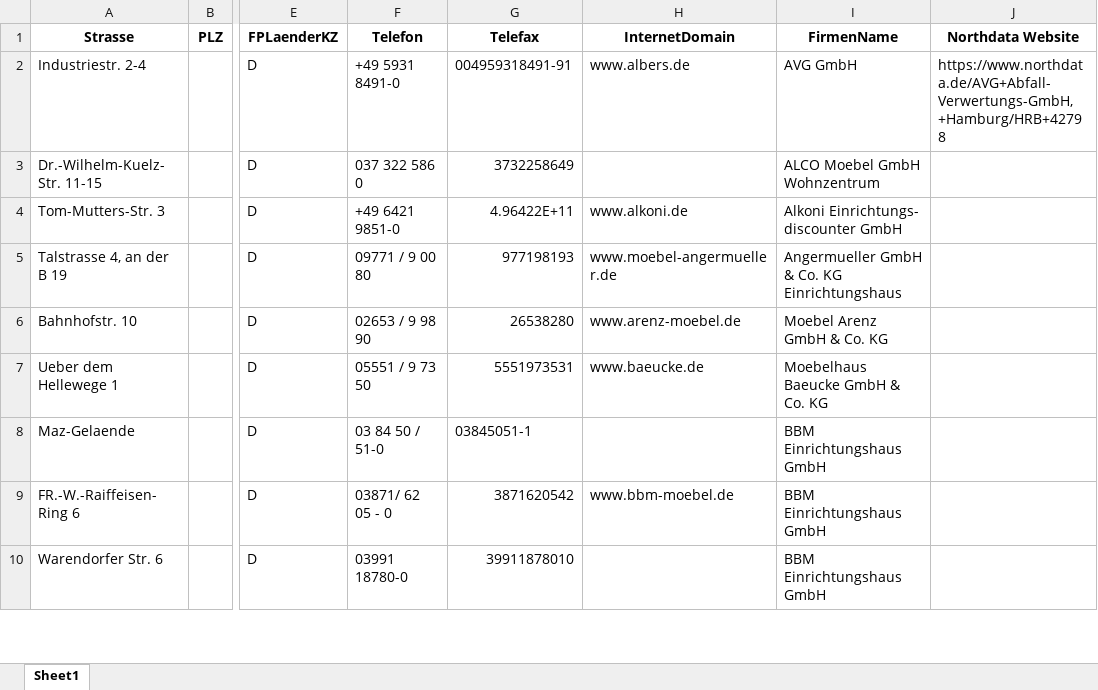
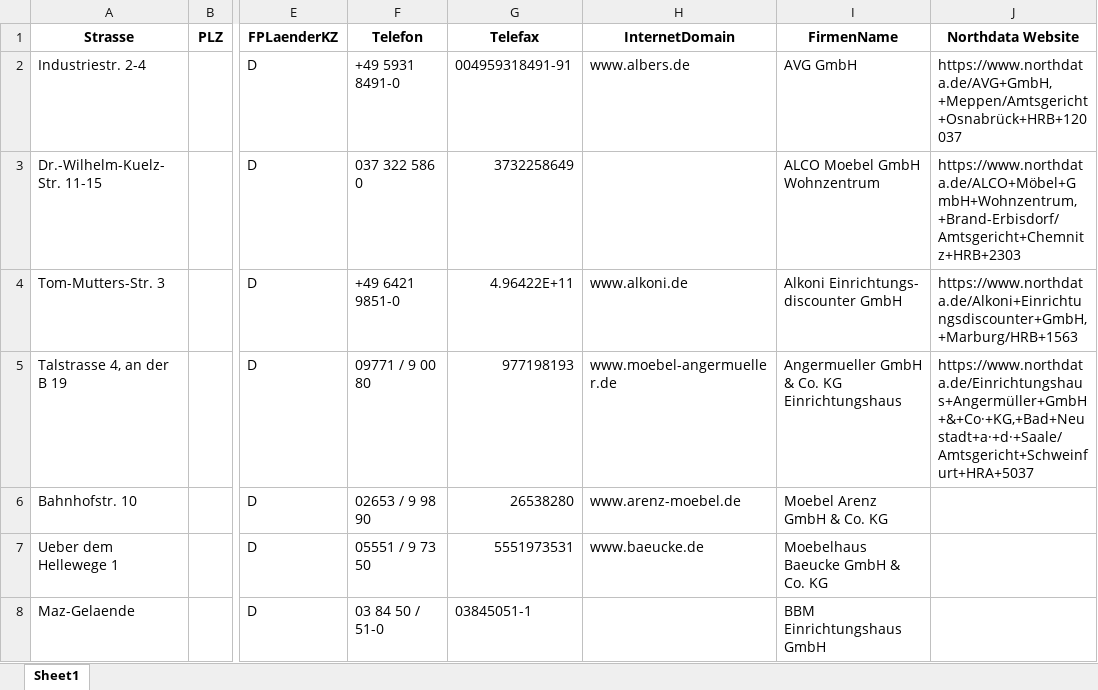
Before and after one commit to Frutschli/duck_scraper, an Excel workbook: VME_Mitgliederverzeichnis_verdichtet_20230126.xlsx, sheet Sheet1, drawn as a sheet; only a part is shown, gaps mark what is left out; the shorter side is filled out with more unchanged rows; values as stored, in another font and other column widths than the file's, no borders; the diff names each change by its address in the sheet, - before the commit and + after, or states it on an @@ line.

```diff
--- a/VME_Mitgliederverzeichnis_verdichtet_20230126.xlsx (sheet Sheet1)
+++ b/VME_Mitgliederverzeichnis_verdichtet_20230126.xlsx (sheet Sheet1)
-J2 (Northdata Website): https://www.northdata.de/AVG+Abfall-Verwertungs-GmbH,+Hamburg/HRB+42798
+J2 (Northdata Website): https://www.northdata.de/AVG+GmbH,+Meppen/Amtsgericht+Osnabrück+HRB+120037
-J3 (Northdata Website): (empty)
+J3 (Northdata Website): https://www.northdata.de/ALCO+Möbel+GmbH+Wohnzentrum,+Brand-Erbisdorf/Amtsgericht+Chemnitz+HRB+2303
-J4 (Northdata Website): (empty)
+J4 (Northdata Website): https://www.northdata.de/Alkoni+Einrichtungsdiscounter+GmbH,+Marburg/HRB+1563
-J5 (Northdata Website): (empty)
+J5 (Northdata Website): https://www.northdata.de/Einrichtungshaus+Angermüller+GmbH+&+Co·+KG,+Bad+Neustadt+a·+d·+Saale/Amtsgericht+Schweinfurt+HRA+5037
```
Also changed, not shown: 6 other files.
